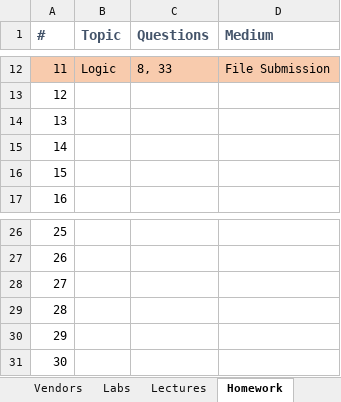
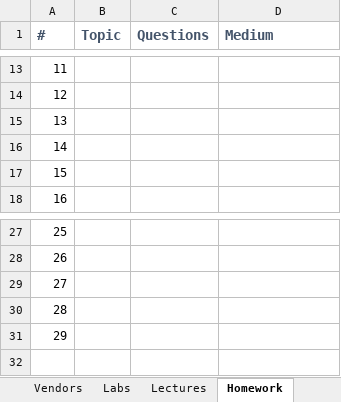
Before and after one commit to engineerjoe440/UIdaho_WebResources, an Excel workbook: Industrial Controls Notes.xlsx, sheet Homework, drawn as a sheet; only a part is shown, gaps mark what is left out; values as stored, in another font and other column widths than the file's, no borders; removed rows and columns are numbered as before the commit, all else as after; the diff covers the shown part only; the diff names each change by its address in the sheet, - before the commit and + after, or states it on an @@ line.

Commit message:
updated with new questions and better outline

```diff
--- a/Industrial Controls Notes.xlsx (sheet Homework)
+++ b/Industrial Controls Notes.xlsx (sheet Homework)
-A13:D13 fill: #F8CBAD
+A13:D13 fill: none
-B13 (Topic): Logic
+B13 (Topic): (empty)
-C13 (Questions): 8, 33
+C13 (Questions): (empty)
-D13 (Medium): File Submission
+D13 (Medium): (empty)
-row 31: 30
```
Also changed, not shown: 1 added row, 25 edited cells and cell formats elsewhere in this sheet, sheet Lectures, sheet HW Q's, sheet Labs.
